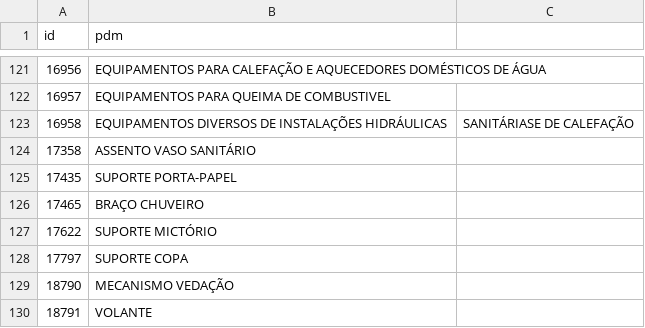
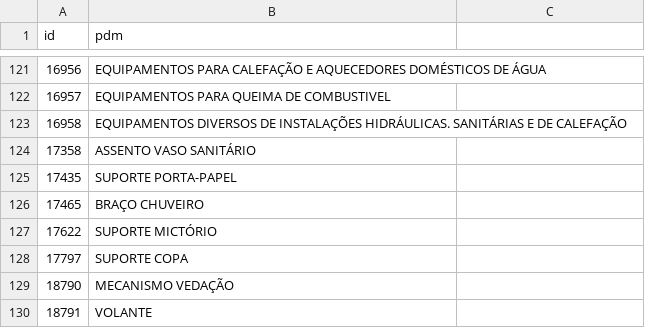
Before and after one commit to ant-rod-silva/catmat_compras_gov_pub, a CSV file: pdm/csv/grupo45_pdm.csv, drawn as a sheet; only a part is shown, gaps mark what is left out.

Commit message:
Update grupo45_pdm.csv

```diff
--- a/pdm/csv/grupo45_pdm.csv
+++ b/pdm/csv/grupo45_pdm.csv
@@ -122,3 +122,3 @@ id,pdm
 16957,EQUIPAMENTOS PARA QUEIMA DE COMBUSTIVEL
-16958,EQUIPAMENTOS DIVERSOS DE INSTALAÇÕES HIDRÁULICAS, SANITÁRIASE DE CALEFAÇÃO
+16958,EQUIPAMENTOS DIVERSOS DE INSTALAÇÕES HIDRÁULICAS. SANITÁRIAS E DE CALEFAÇÃO
 17358,ASSENTO VASO SANITÁRIO
```
